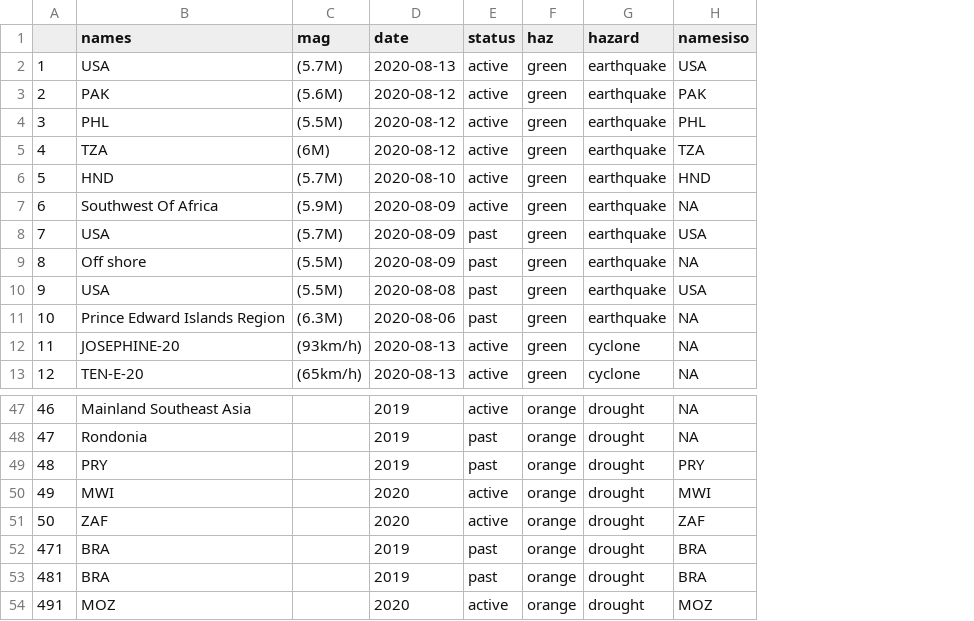
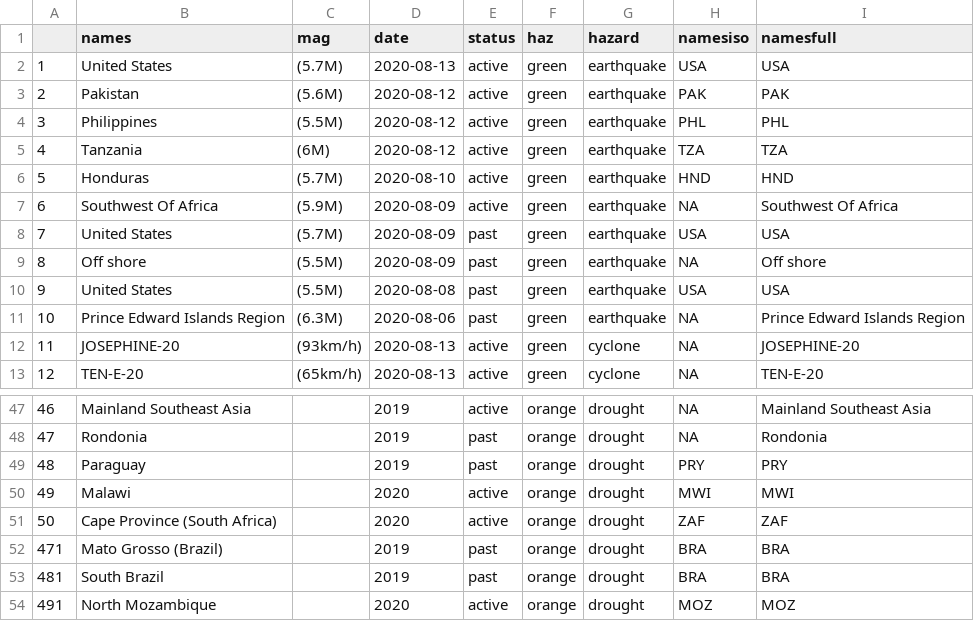
Before and after one commit to ljonestz/gdacs, a CSV file: gdaclist.csv, drawn as a sheet; only a part is shown, gaps mark what is left out; the diff covers the shown part only; the diff names each change by its address in the sheet, - before the commit and + after, or states it on an @@ line.

```diff
--- a/gdaclist.csv
+++ b/gdaclist.csv
+column I (namesfull), rows 2-13: USA | PAK | PHL | TZA | HND | Southwest Of Africa | USA | Off shore | USA | Prince Edward Islands Region | JOSEPHINE-20 | TEN-E-20; rows 47-54: Mainland Southeast Asia | Rondonia | PRY | MWI | ZAF | BRA | BRA | MOZ
-B2 (names): USA
+B2 (names): United States
-B3 (names): PAK
+B3 (names): Pakistan
-B4 (names): PHL
+B4 (names): Philippines
-B5 (names): TZA
+B5 (names): Tanzania
-B6 (names): HND
+B6 (names): Honduras
-B8 (names): USA
+B8 (names): United States
-B10 (names): USA
+B10 (names): United States
-B49 (names): PRY
+B49 (names): Paraguay
-B50 (names): MWI
+B50 (names): Malawi
-B51 (names): ZAF
+B51 (names): Cape Province (South Africa)
-B52 (names): BRA
+B52 (names): Mato Grosso (Brazil)
-B53 (names): BRA
+B53 (names): South Brazil
-B54 (names): MOZ
+B54 (names): North Mozambique
```
Also changed, not shown: 23 edited cells elsewhere in this file, 1 other file.
